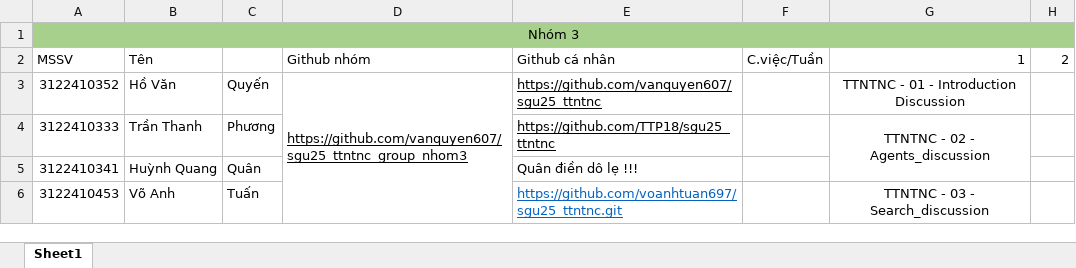
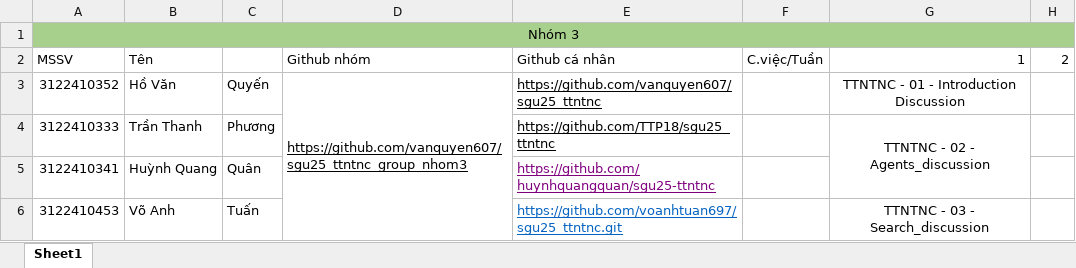
Before and after one commit to vanquyen607/sgu25_ttntnc_group_nhom3, an Excel workbook: Ex1 Tìm hiểu và trả lời câu hỏi trong phần 1 + 2 + 3 (nhóm)/Cviec_nhom3_ttnt_nc.xlsx, sheet Sheet1, drawn as a sheet; only a part is shown; values as stored, in another font and other column widths than the file's, no borders; charts and pictures not drawn; the diff names each change by its address in the sheet, - before the commit and + after, or states it on an @@ line.

Commit message:
Add files via upload

```diff
--- a/Ex1 Tìm hiểu và trả lời câu hỏi trong phần 1 + 2 + 3 (nhóm)/Cviec_nhom3_ttnt_nc.xlsx (sheet Sheet1)
+++ b/Ex1 Tìm hiểu và trả lời câu hỏi trong phần 1 + 2 + 3 (nhóm)/Cviec_nhom3_ttnt_nc.xlsx (sheet Sheet1)
-E5: Quân điền dô lẹ !!!
+E5: https://github.com/huynhquangquan/sgu25-ttntnc
@@ E5 underline: off → on, text colour: black → #800080 @@
```
Also changed, not shown: charts or pictures.
